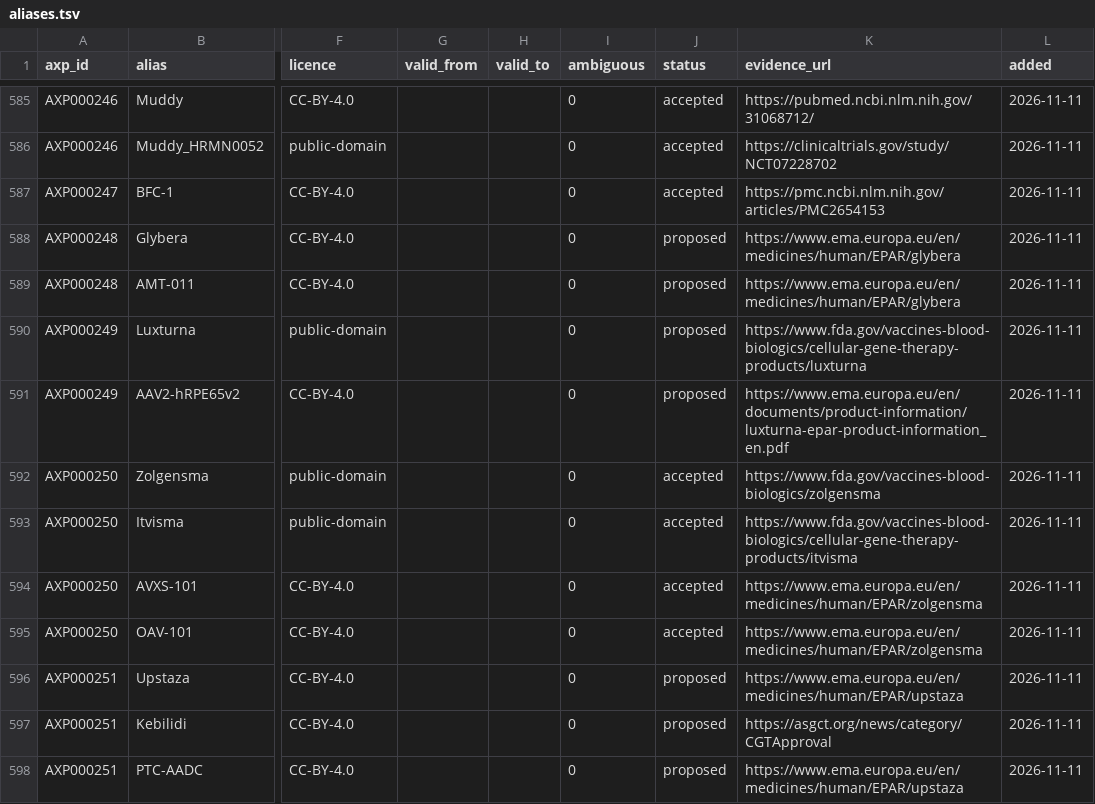
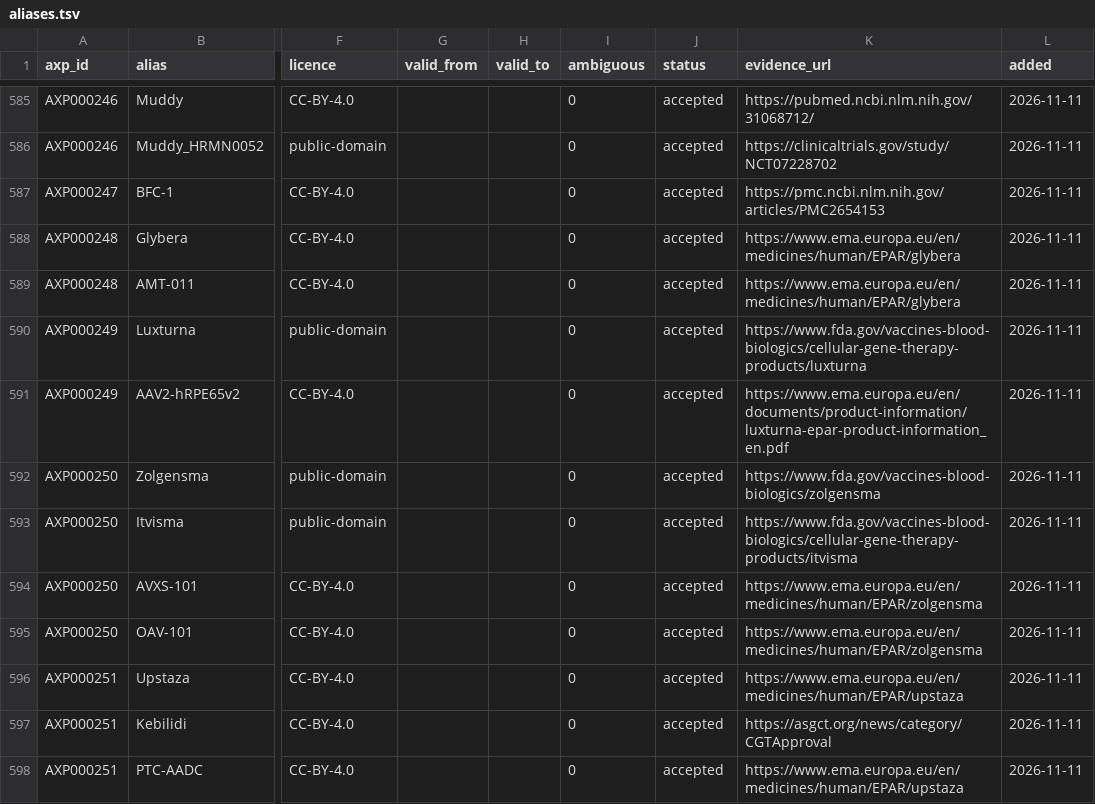
Before and after one commit to ckangas2/abstractinator, a TSV file: registry/aliases.tsv, drawn as a sheet; only a part is shown, gaps mark what is left out; the diff covers the shown part only; the diff names each change by its address in the sheet, - before the commit and + after, or states it on an @@ line.

```diff
--- a/registry/aliases.tsv
+++ b/registry/aliases.tsv
-J588:J591 (status): proposed
+J588:J591 (status): accepted
-J596:J598 (status): proposed
+J596:J598 (status): accepted
```
Also changed, not shown: 10 edited cells elsewhere in this file.
